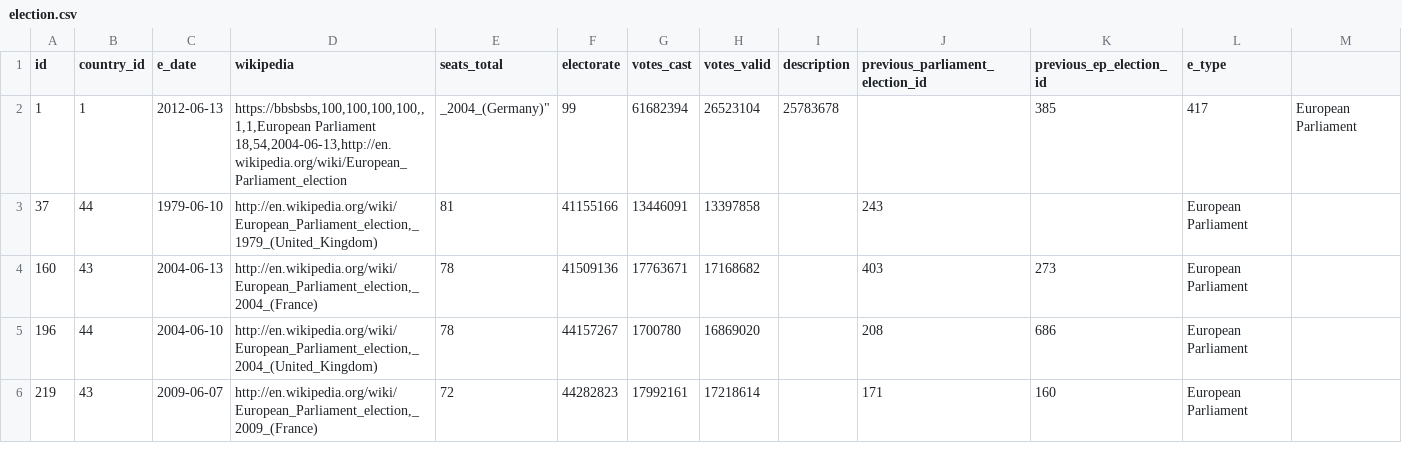
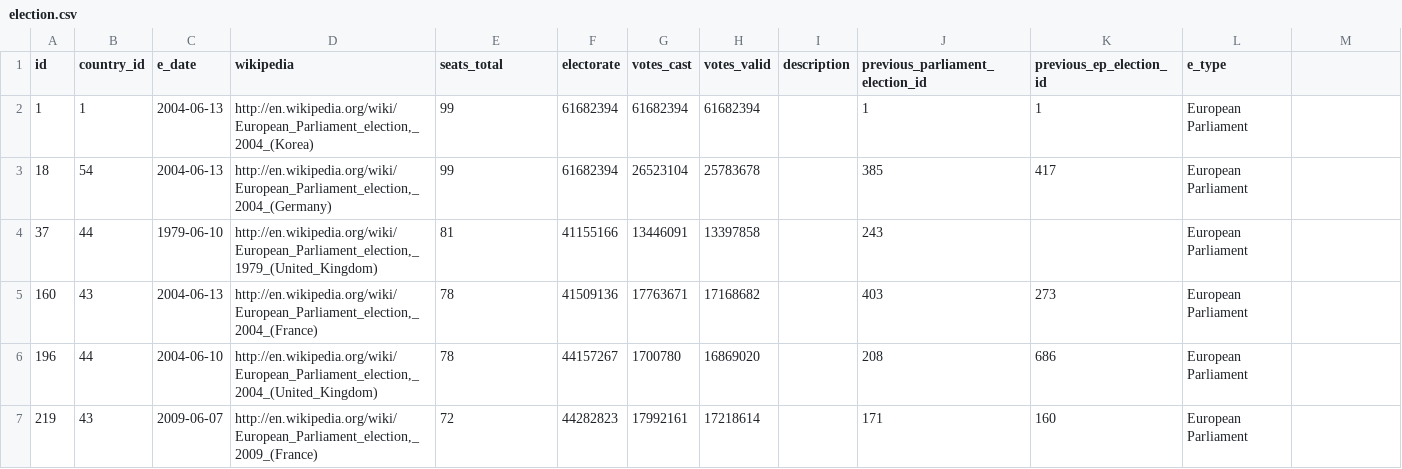
Before and after one commit to grace-jyz/csc343, a CSV file: A2/data/election.csv, drawn as a sheet; only a part is shown.

Commit message:
error in test case

```diff
--- a/A2/data/election.csv
+++ b/A2/data/election.csv
@@ -1,4 +1,4 @@
 id,country_id,e_date,wikipedia,seats_total,electorate,votes_cast,votes_valid,description,previous_parliament_election_id,previous_ep_election_id,e_type
-1,1,2012-06-13,"https://bbsbsbs,100,100,100,100,,1,1,European Parliament
-18,54,2004-06-13,"http://en.wikipedia.org/wiki/European_Parliament_election,_2004_(Germany)",99,61682394,26523104,25783678,,385,417,European Parliament
+1,1,2004-06-13,"http://en.wikipedia.org/wiki/European_Parliament_election,_2004_(Korea)",99,61682394,61682394,61682394,,1,1,European Parliament
+18,54,2004-06-13,"http://en.wikipedia.org/wiki/European_Parliament_election,_2004_(Germany)",99,61682394,26523104,25783678,,385,417,European Parliament
 37,44,1979-06-10,"http://en.wikipedia.org/wiki/European_Parliament_election,_1979_(United_Kingdom)",81,41155166,13446091,13397858,"",243,,European Parliament
```
